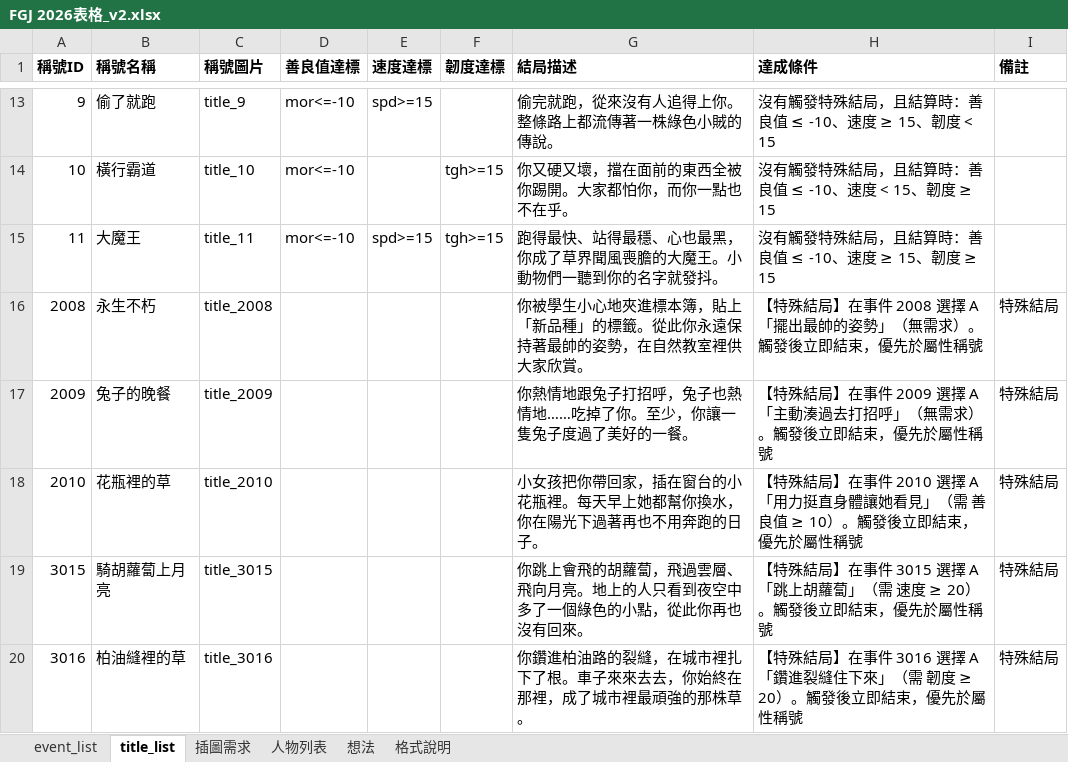
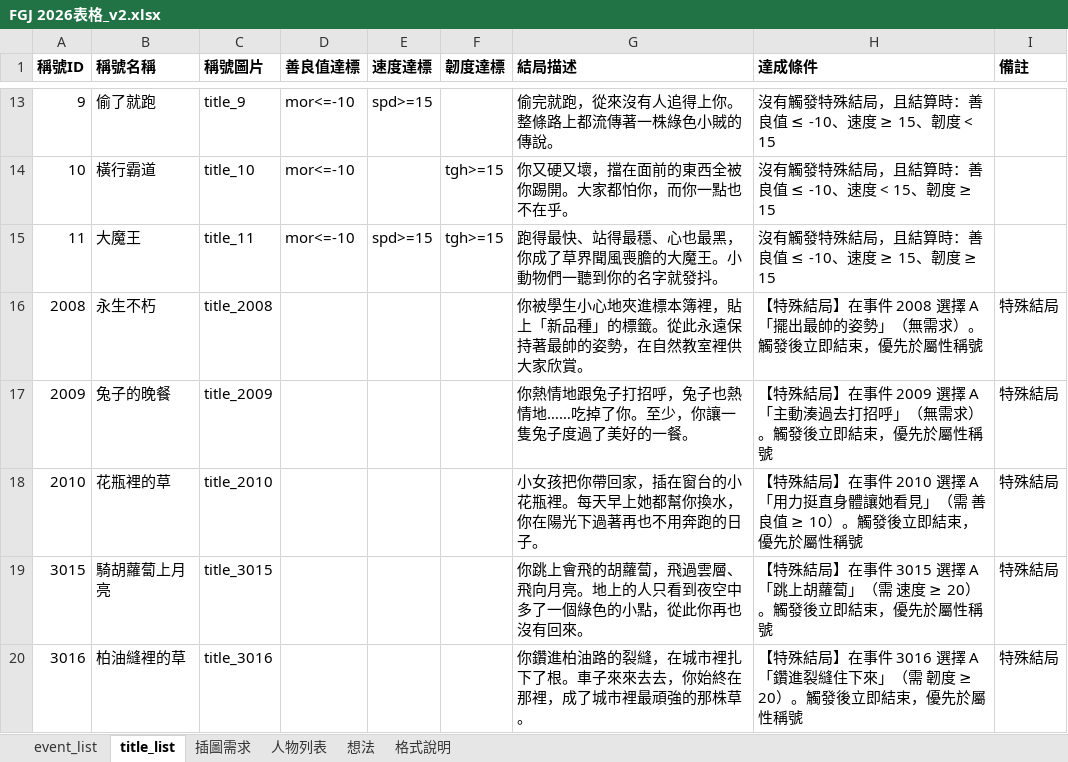
Before and after one commit to daleth90/FGJ2026, an Excel workbook: Doc/FGJ 2026表格_v2.xlsx, sheet title_list, drawn as a sheet; only a part is shown, gaps mark what is left out; values as stored, in another font and other column widths than the file's, no borders; the diff names each change by its address in the sheet, - before the commit and + after, or states it on an @@ line.

```diff
--- a/Doc/FGJ 2026表格_v2.xlsx (sheet title_list)
+++ b/Doc/FGJ 2026表格_v2.xlsx (sheet title_list)
-G16 (結局描述): …進標本簿，貼上「新品種」的標籤。從此你永遠保持…
+G16 (結局描述): …進標本簿裡，貼上「新品種」的標籤。從此永遠保持…
```
Also changed, not shown: charts or pictures, 7 other files.
